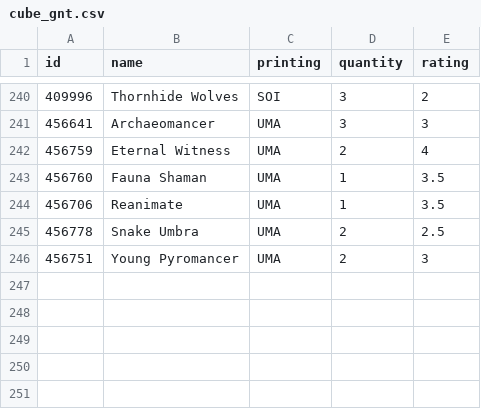
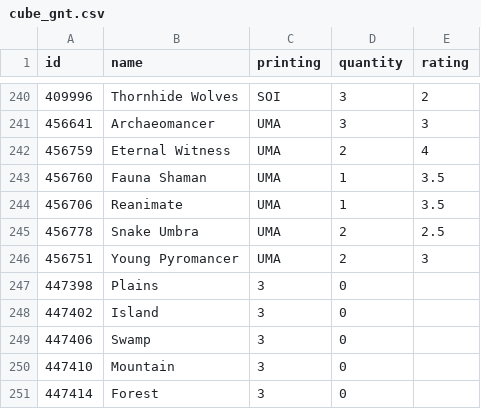
Before and after one commit to jjallaire/draftpod, a CSV file: tools/ratings/cube_gnt.csv, drawn as a sheet; only a part is shown, gaps mark what is left out; the diff names each change by its address in the sheet, - before the commit and + after, or states it on an @@ line.

```diff
--- a/tools/ratings/cube_gnt.csv
+++ b/tools/ratings/cube_gnt.csv
+row 247: 447398 | Plains | 3 | 0
+row 248: 447402 | Island | 3 | 0
+row 249: 447406 | Swamp | 3 | 0
+row 250: 447410 | Mountain | 3 | 0
+row 251: 447414 | Forest | 3 | 0
```
Also changed, not shown: tools/ratings/dom.csv, tools/ratings/grn.csv, 33 other files.
